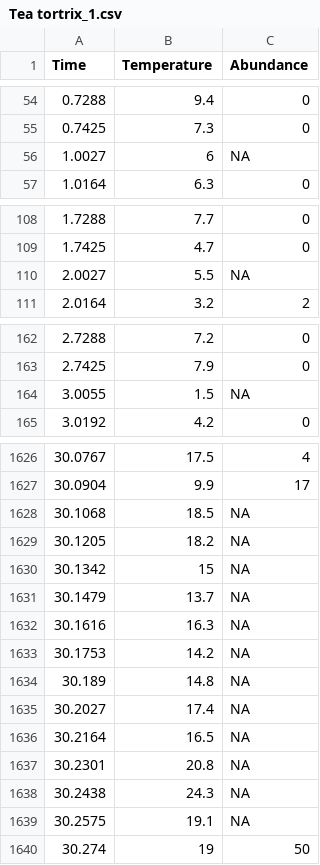
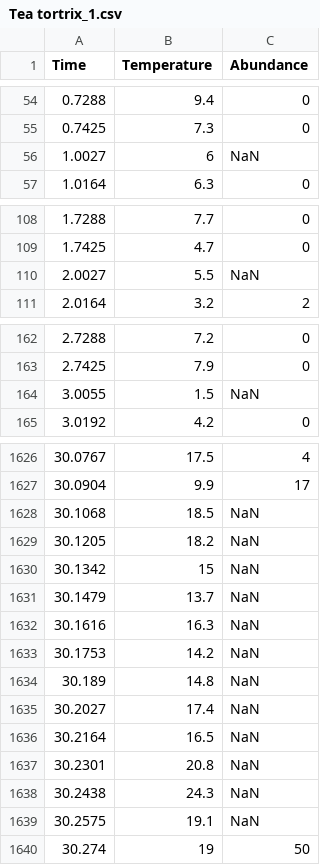
Before and after one commit to tanyalrogers/MTE_EDM, a CSV file: data/field_data_interpolated/Tea tortrix_1.csv, drawn as a sheet; only a part is shown, gaps mark what is left out; the diff covers the shown part only.

```diff
--- a/data/field_data_interpolated/Tea tortrix_1.csv
+++ b/data/field_data_interpolated/Tea tortrix_1.csv
@@ -55,3 +55,3 @@
 0.7425,7.3,0
-1.0027,6,NA
+1.0027,6,NaN
 1.0164,6.3,0
@@ -109,3 +109,3 @@
 1.7425,4.7,0
-2.0027,5.5,NA
+2.0027,5.5,NaN
 2.0164,3.2,2
@@ -163,3 +163,3 @@
 2.7425,7.9,0
-3.0055,1.5,NA
+3.0055,1.5,NaN
 3.0192,4.2,0
@@ -1627,14 +1627,14 @@
 30.0904,9.9,17
-30.1068,18.5,NA
-30.1205,18.2,NA
-30.1342,15,NA
-30.1479,13.7,NA
-30.1616,16.3,NA
-30.1753,14.2,NA
-30.189,14.8,NA
-30.2027,17.4,NA
-30.2164,16.5,NA
-30.2301,20.8,NA
-30.2438,24.3,NA
-30.2575,19.1,NA
+30.1068,18.5,NaN
+30.1205,18.2,NaN
+30.1342,15,NaN
+30.1479,13.7,NaN
+30.1616,16.3,NaN
+30.1753,14.2,NaN
+30.189,14.8,NaN
+30.2027,17.4,NaN
+30.2164,16.5,NaN
+30.2301,20.8,NaN
+30.2438,24.3,NaN
+30.2575,19.1,NaN
 30.274,19,50
```
Also changed, not shown: 47 edited cells elsewhere in this file, data/TPC_EDM_output.csv, 10 other files.
